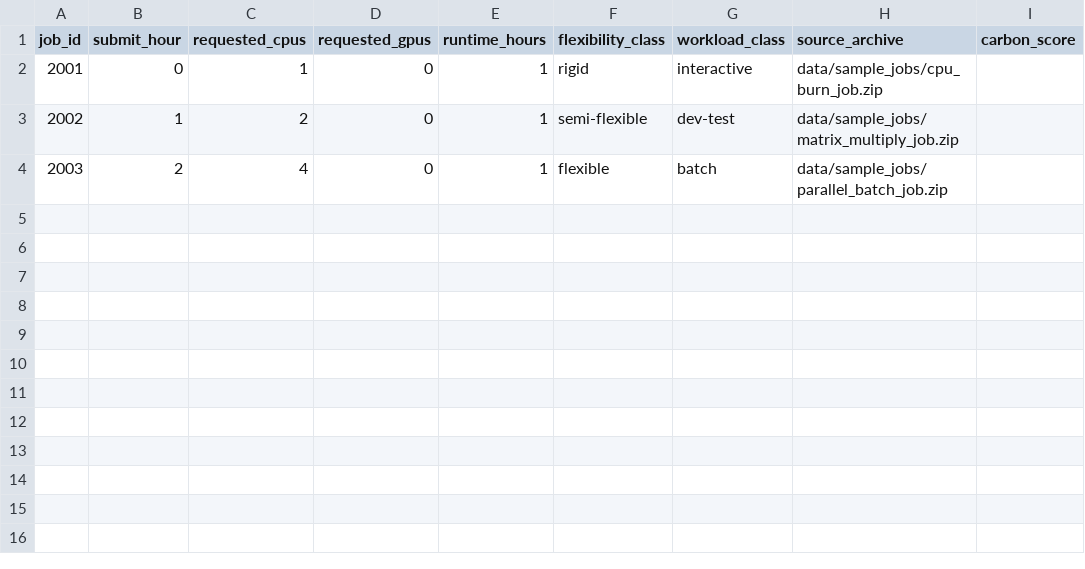
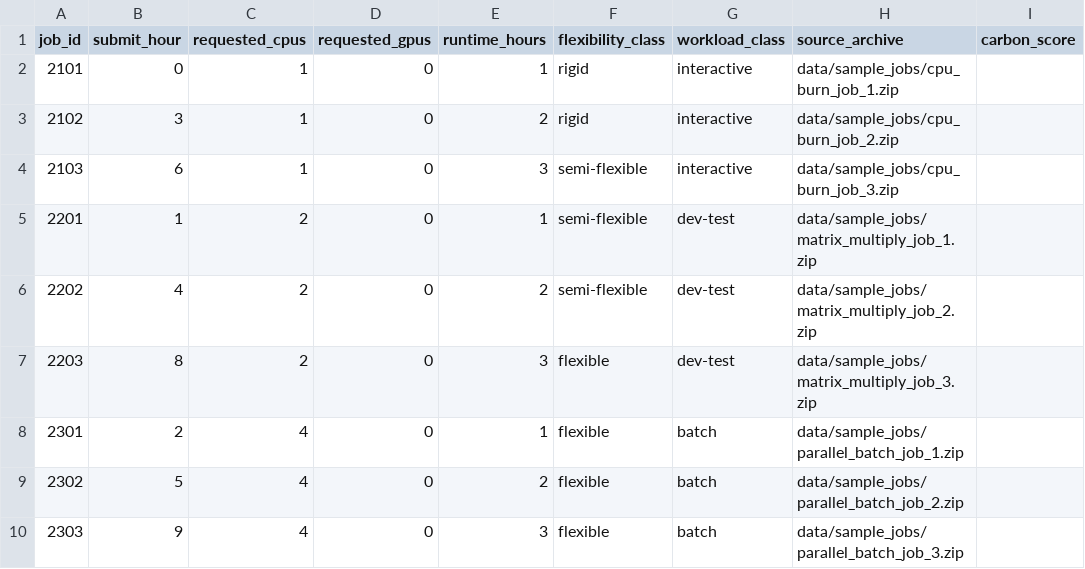
Before and after one commit to psuzu/CarbonEfficientComputing, a CSV file: data/sample_job_submission.csv, drawn as a sheet.

```diff
--- a/data/sample_job_submission.csv
+++ b/data/sample_job_submission.csv
@@ -1,4 +1,10 @@
 job_id,submit_hour,requested_cpus,requested_gpus,runtime_hours,flexibility_class,workload_class,source_archive,carbon_score
-2001,0,1,0,1,rigid,interactive,data/sample_jobs/cpu_burn_job.zip,
-2002,1,2,0,1,semi-flexible,dev-test,data/sample_jobs/matrix_multiply_job.zip,
-2003,2,4,0,1,flexible,batch,data/sample_jobs/parallel_batch_job.zip,
+2101,0,1,0,1,rigid,interactive,data/sample_jobs/cpu_burn_job_1.zip,
+2102,3,1,0,2,rigid,interactive,data/sample_jobs/cpu_burn_job_2.zip,
+2103,6,1,0,3,semi-flexible,interactive,data/sample_jobs/cpu_burn_job_3.zip,
+2201,1,2,0,1,semi-flexible,dev-test,data/sample_jobs/matrix_multiply_job_1.zip,
+2202,4,2,0,2,semi-flexible,dev-test,data/sample_jobs/matrix_multiply_job_2.zip,
+2203,8,2,0,3,flexible,dev-test,data/sample_jobs/matrix_multiply_job_3.zip,
+2301,2,4,0,1,flexible,batch,data/sample_jobs/parallel_batch_job_1.zip,
+2302,5,4,0,2,flexible,batch,data/sample_jobs/parallel_batch_job_2.zip,
+2303,9,4,0,3,flexible,batch,data/sample_jobs/parallel_batch_job_3.zip,
```
Also changed, not shown: 51 other files.
